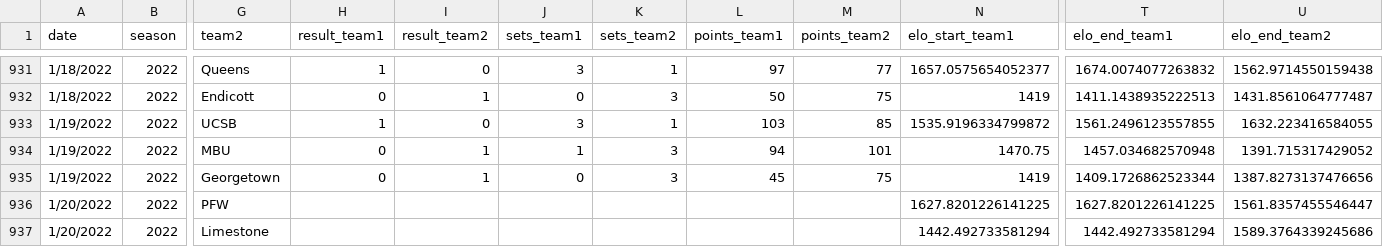
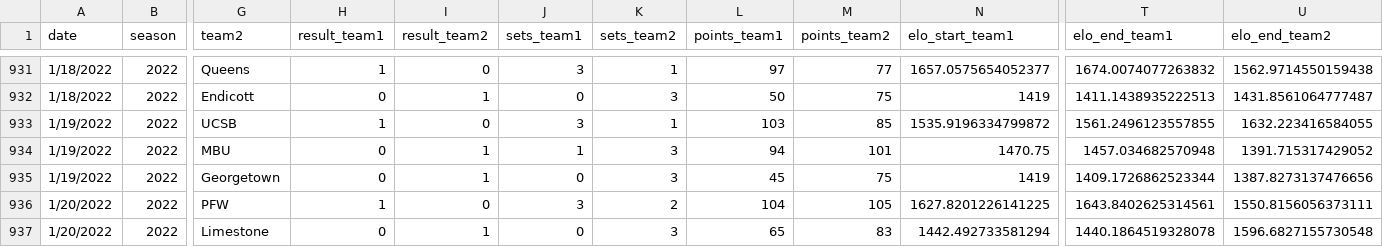
Before and after one commit to tjbreshears/VBelo, a CSV file: outputs/games_output.csv, drawn as a sheet; only a part is shown, gaps mark what is left out; the diff names each change by its address in the sheet, - before the commit and + after, or states it on an @@ line.

Commit message:
Games through 1/20/22

```diff
--- a/outputs/games_output.csv
+++ b/outputs/games_output.csv
-H936 (result_team1): (empty)
+H936 (result_team1): 1
-I936 (result_team2): (empty)
+I936 (result_team2): 0
-J936 (sets_team1): (empty)
+J936 (sets_team1): 3
-K936 (sets_team2): (empty)
+K936 (sets_team2): 2
-L936 (points_team1): (empty)
+L936 (points_team1): 104
-M936 (points_team2): (empty)
+M936 (points_team2): 105
-T936 (elo_end_team1): 1627.8201226141225
+T936 (elo_end_team1): 1643.8402625314561
-U936 (elo_end_team2): 1561.8357455546447
+U936 (elo_end_team2): 1550.8156056373111
-H937 (result_team1): (empty)
+H937 (result_team1): 0
-I937 (result_team2): (empty)
+I937 (result_team2): 1
-J937 (sets_team1): (empty)
+J937 (sets_team1): 0
-K937 (sets_team2): (empty)
+K937 (sets_team2): 3
-L937 (points_team1): (empty)
+L937 (points_team1): 65
-M937 (points_team2): (empty)
+M937 (points_team2): 83
-T937 (elo_end_team1): 1442.492733581294
+T937 (elo_end_team1): 1440.1864519328078
-U937 (elo_end_team2): 1589.3764339245686
+U937 (elo_end_team2): 1596.6827155730548
```
Also changed, not shown: inputs/VBelo - games.csv, outputs/teams_ouput.csv, 1 other file.
